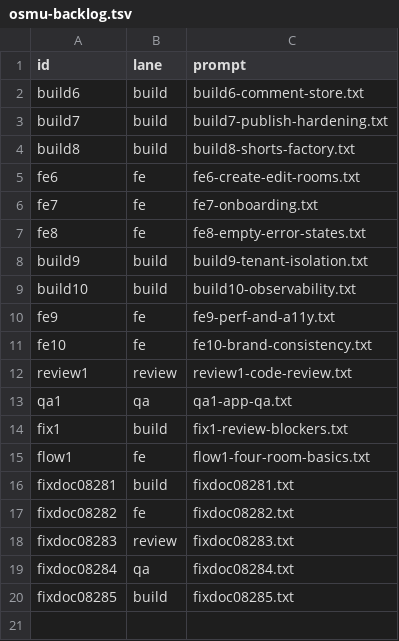
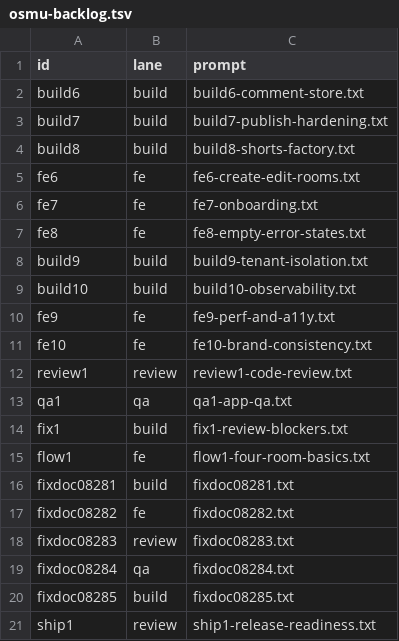
Before and after one commit to seong-jin-jo/openclaw-auto, a TSV file: docs/plan/osmu-backlog.tsv, drawn as a sheet; the diff names each change by its address in the sheet, - before the commit and + after, or states it on an @@ line.

```diff
--- a/docs/plan/osmu-backlog.tsv
+++ b/docs/plan/osmu-backlog.tsv
+row 21: ship1 | review | ship1-release-readiness.txt
```
Also changed, not shown: docs/plan/osmu-backlog-state.tsv, 21 other files.
